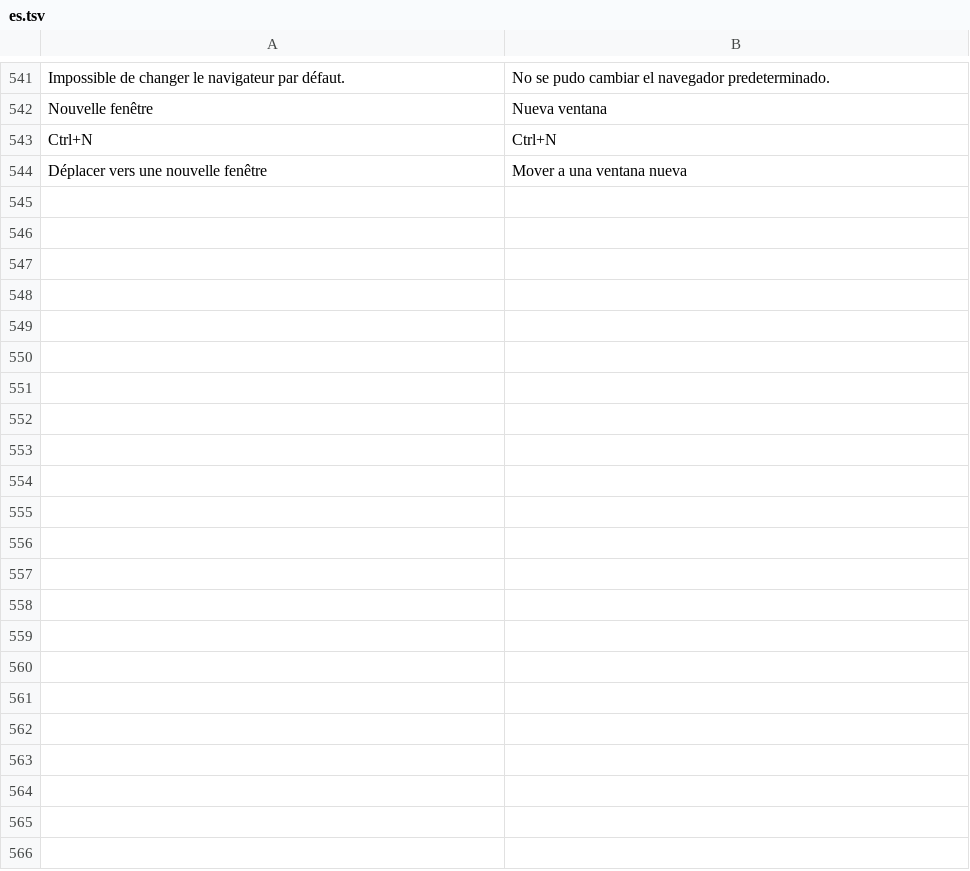
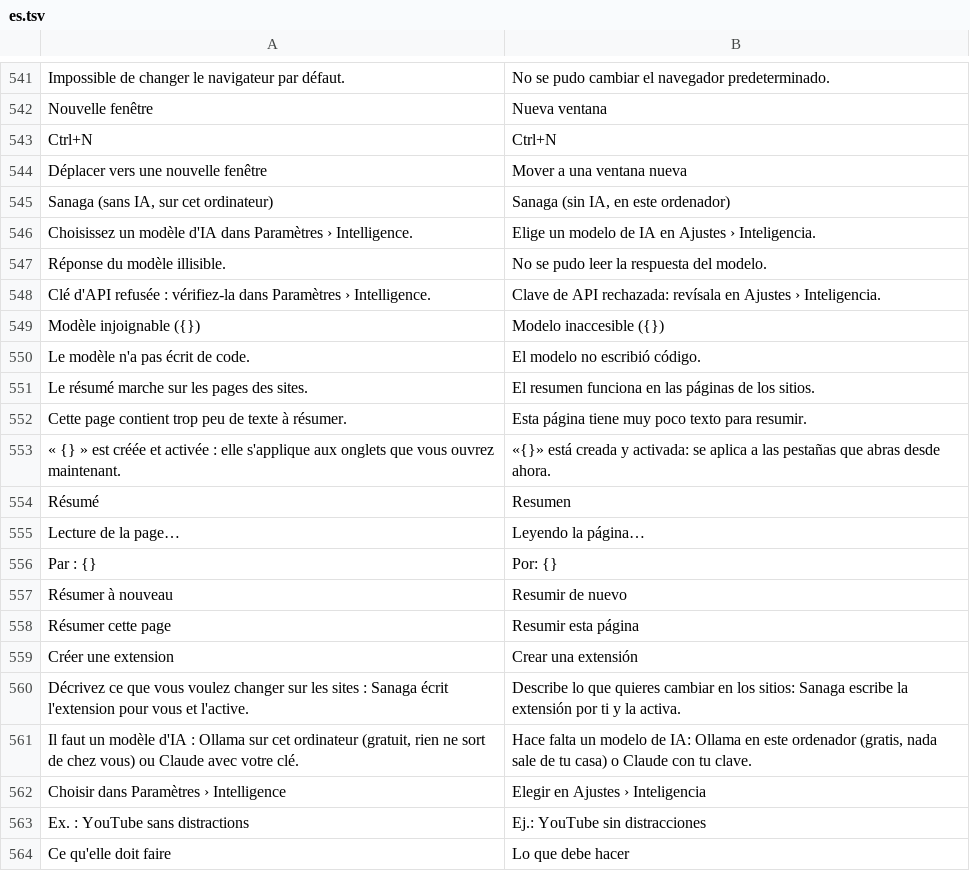
Before and after one commit to grassfieldhq/sanaga, a TSV file: assets/i18n/es.tsv, drawn as a sheet; only a part is shown, gaps mark what is left out; the diff covers the shown part only; the diff names each change by its address in the sheet, - before the commit and + after, or states it on an @@ line.

```diff
--- a/assets/i18n/es.tsv
+++ b/assets/i18n/es.tsv
+row 545: Sanaga (sans IA, sur cet ordinateur) | Sanaga (sin IA, en este ordenador)
+row 546: Choisissez un modèle d'IA dans Paramètres › Intelligence. | Elige un modelo de IA en Ajustes › Inteligencia.
+row 547: Réponse du modèle illisible. | No se pudo leer la respuesta del modelo.
+row 548: Clé d'API refusée : vérifiez-la dans Paramètres › Intelligence. | Clave de API rechazada: revísala en Ajustes › Inteligencia.
+row 549: Modèle injoignable ({}) | Modelo inaccesible ({})
+row 550: Le modèle n'a pas écrit de code. | El modelo no escribió código.
+row 551: Le résumé marche sur les pages des sites. | El resumen funciona en las páginas de los sitios.
+row 552: Cette page contient trop peu de texte à résumer. | Esta página tiene muy poco texto para resumir.
+row 553: « {} » est créée et activée : elle s'applique aux onglets que vous ouvrez maintenant. | «{}» está creada y activada: se aplica a las pestañas que abras desde ahora.
+row 554: Résumé | Resumen
+row 555: Lecture de la page… | Leyendo la página…
+row 556: Par : {} | Por: {}
+row 557: Résumer à nouveau | Resumir de nuevo
+row 558: Résumer cette page | Resumir esta página
+row 559: Créer une extension | Crear una extensión
+row 560: Décrivez ce que vous voulez changer sur les sites : Sanaga écrit l'extension pour vous et l'active. | Describe lo que quieres cambiar en los sitios: Sanaga escribe la extensión por ti y la activa.
+row 561: Il faut un modèle d'IA : Ollama sur cet ordinateur (gratuit, rien ne sort de chez vous) ou Claude avec votre clé. | Hace falta un modelo de IA: Ollama en este ordenador (gratis, nada sale de tu casa) o Claude con tu clave.
+row 562: Choisir dans Paramètres › Intelligence | Elegir en Ajustes › Inteligencia
+row 563: Ex. : YouTube sans distractions | Ej.: YouTube sin distracciones
+row 564: Ce qu'elle doit faire | Lo que debe hacer
```
Also changed, not shown: 54 added rows elsewhere in this file, assets/i18n/de.tsv, assets/i18n/en.tsv, 25 other files.
